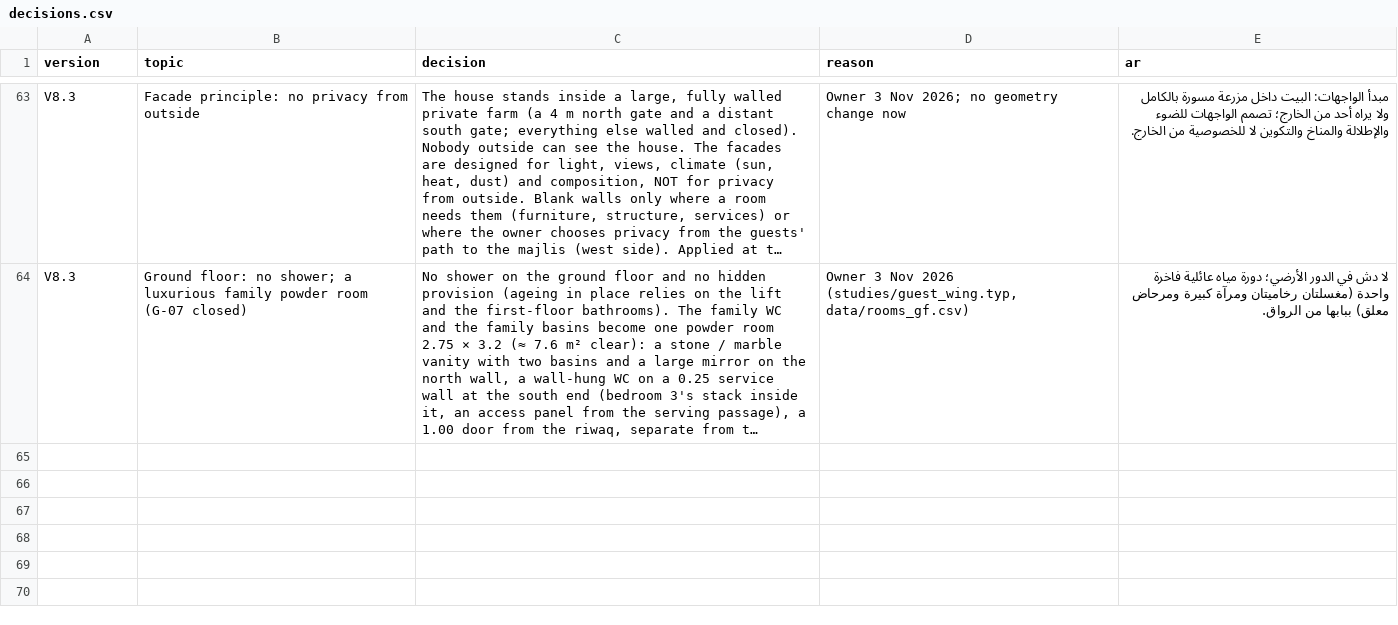
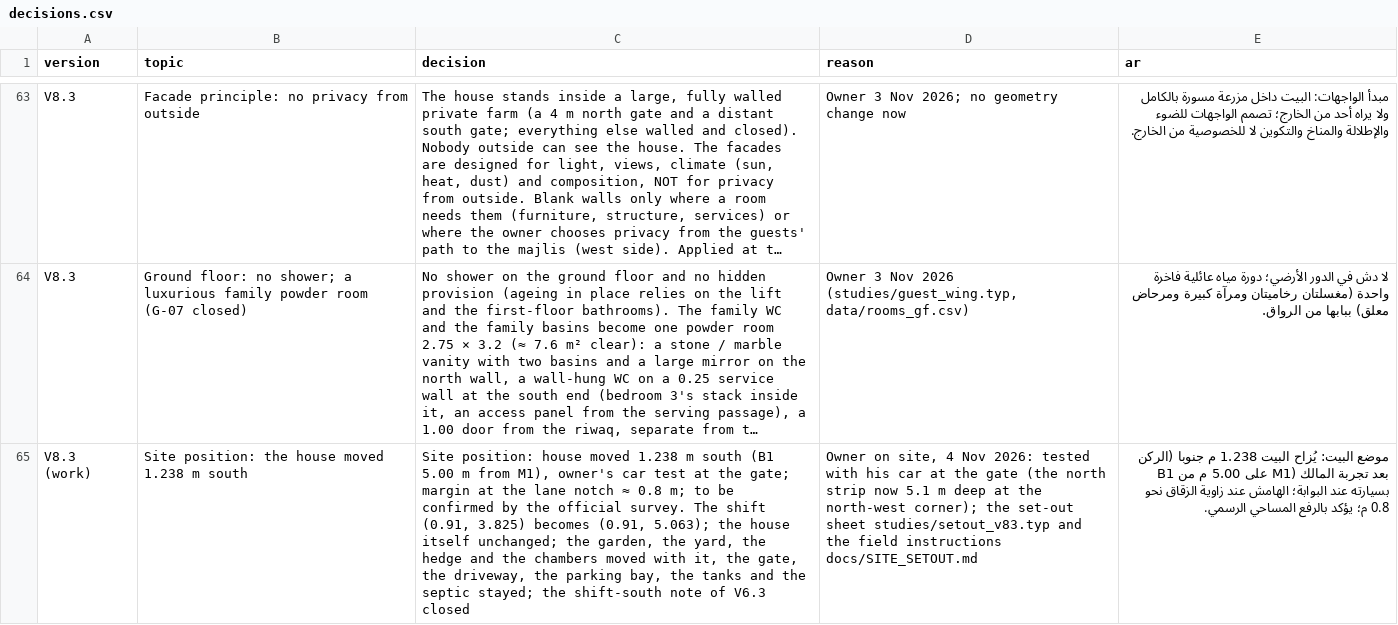
Before and after one commit to ahl20006/House_git, a CSV file: taif_house/data/decisions.csv, drawn as a sheet; only a part is shown, gaps mark what is left out; long unchanged cells end in …; the diff names each change by its address in the sheet, - before the commit and + after, or states it on an @@ line.

```diff
--- a/taif_house/data/decisions.csv
+++ b/taif_house/data/decisions.csv
+row 65: V8.3 (work) | Site position: the house moved 1.238 m south | Site position: house moved 1.238 m south (B1 5.00 m from M1), owner's car test at the gate; margin at the lane notch ≈ 0.8 m; to be confirmed by the official survey. The shift (0.91, 3.825) becomes (0.91, 5.063); the house itself unchanged; the garden, the yard, the hedge and the chambers moved with it, the gate, the driveway, the parking bay, the tanks and the septic stayed; the shift-south note of V6.3 closed | Owner on site, 4 Nov 2026: tested with his car at the gate (the north strip now 5.1 m deep at the north-west corner); the set-out sheet studies/setout_v83.typ and the field instructions docs/SITE_SETOUT.md | موضع البيت: يُزاح البيت 1.238 م جنوبا (الركن B1 على 5.00 م من M1) بعد تجربة المالك بسيارته عند البوابة؛ الهامش عند زاوية الزقاق نحو 0.8 م؛ يؤكد بالرفع المساحي الرسمي.
```
Also changed, not shown: taif_house/data/open_items.csv, 29 other files.
